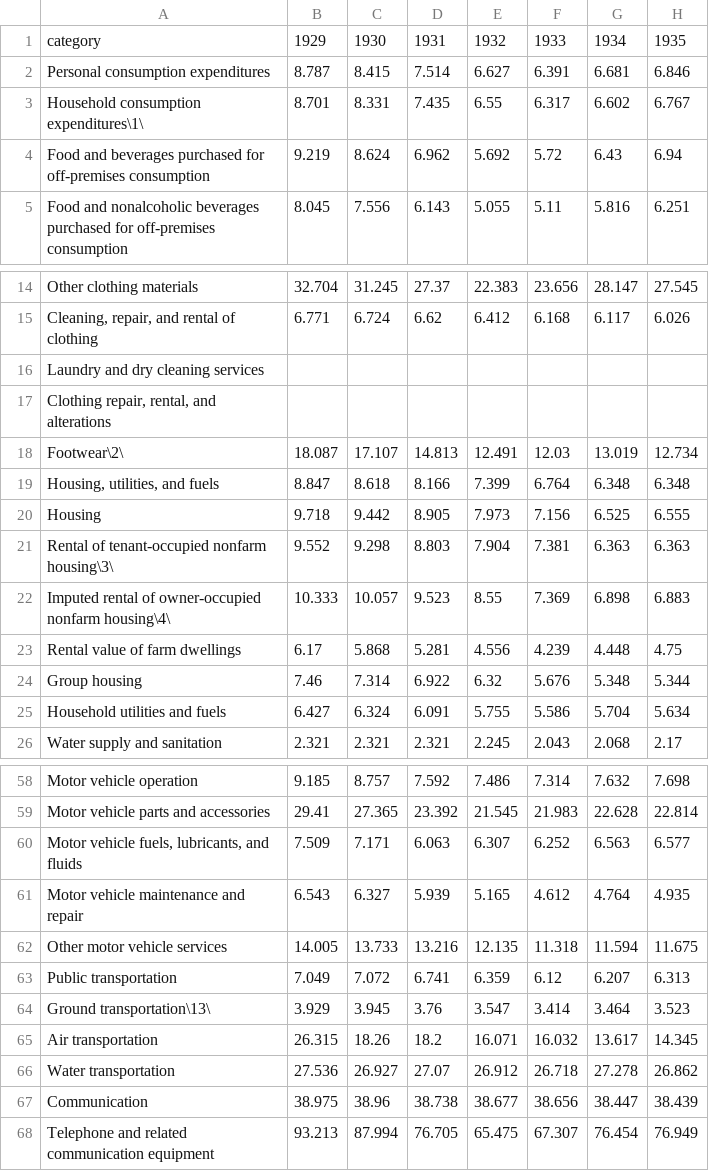
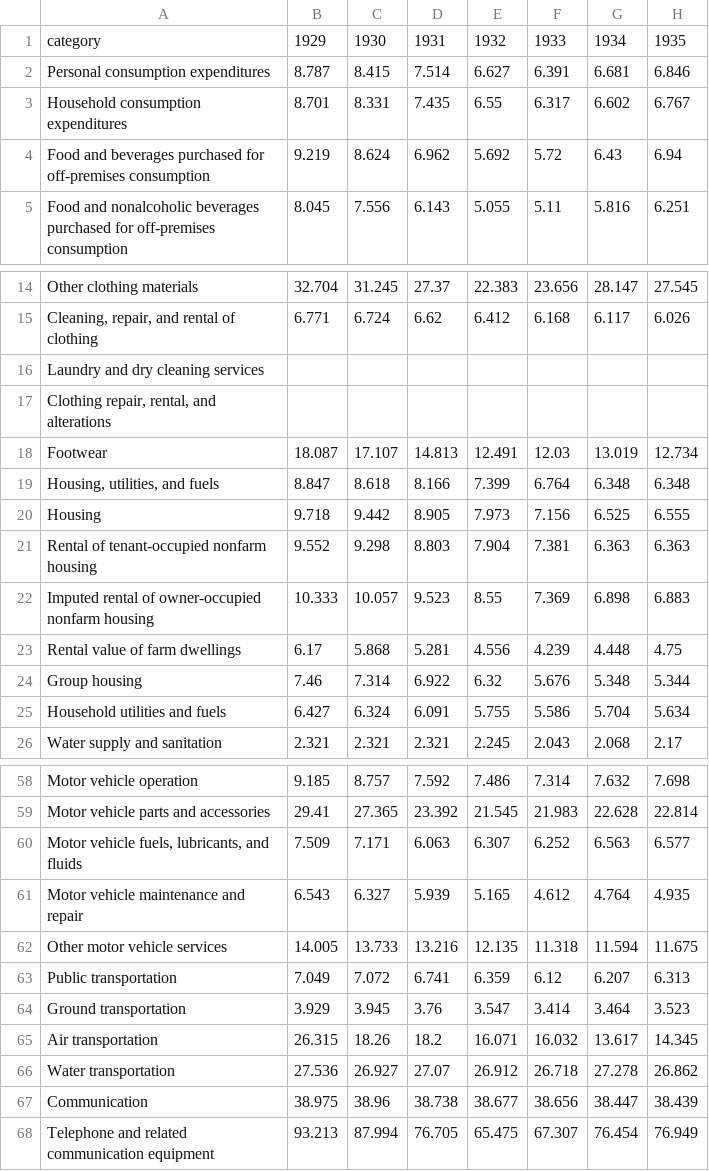
Before and after one commit to ki3n98/AIS_datathon_2026, a CSV file: data/cleaned/Price_Indexes_for_Personal_Consumption_Expenditures_by_Function.csv, drawn as a sheet; only a part is shown, gaps mark what is left out; the diff covers the shown part only; the diff names each change by its address in the sheet, - before the commit and + after, or states it on an @@ line.

```diff
--- a/data/cleaned/Price_Indexes_for_Personal_Consumption_Expenditures_by_Function.csv
+++ b/data/cleaned/Price_Indexes_for_Personal_Consumption_Expenditures_by_Function.csv
-A3: Household consumption expenditures\1\
+A3: Household consumption expenditures
-A18: Footwear\2\
+A18: Footwear
-A21: Rental of tenant-occupied nonfarm housing\3\
+A21: Rental of tenant-occupied nonfarm housing
-A22: …owner-occupied nonfarm housing\4\
+A22: …owner-occupied nonfarm housing
-A64: Ground transportation\13\
+A64: Ground transportation
```
Also changed, not shown: 25 edited cells elsewhere in this file, 2 other files.
